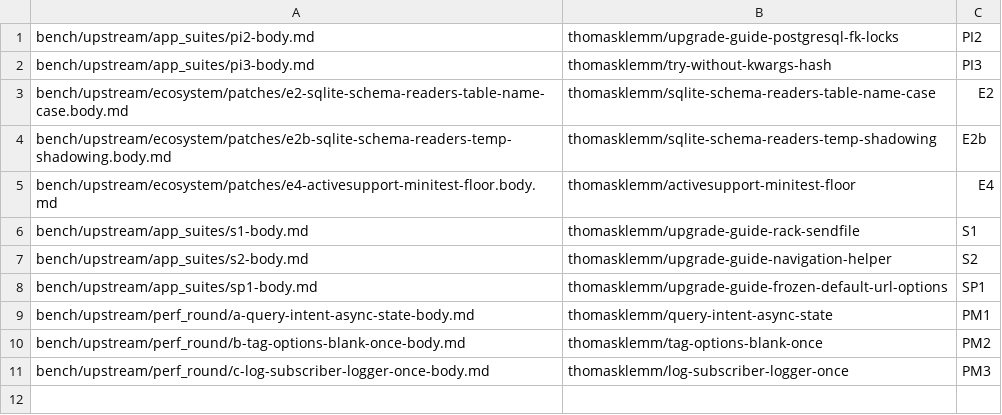
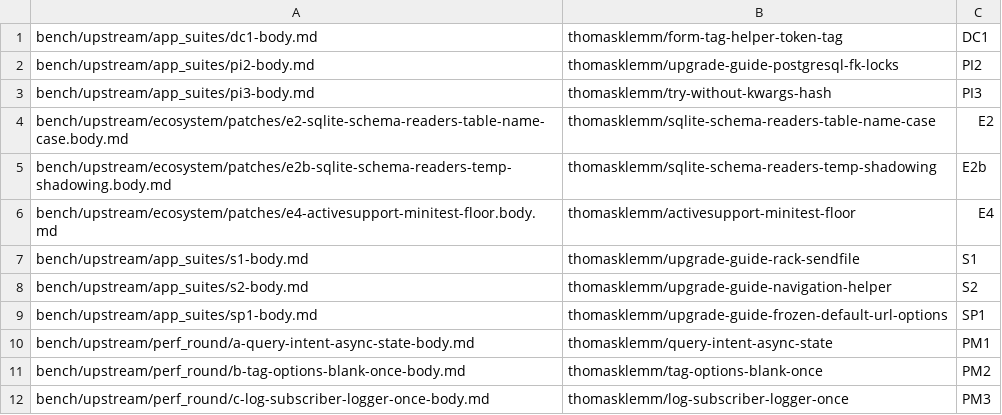
Before and after one commit to thomasklemm/lowrail, a TSV file: bench/upstream/pr-queue/queue.tsv, drawn as a sheet.

Commit message:
App suites: Decidim round
Six Decidim modules without system specs on Rails main and 8-1-stable.
One Action View regression with a fix built and queued first (DC1), the
rest classified, plus a readiness manifest for the round.

```diff
--- a/bench/upstream/pr-queue/queue.tsv
+++ b/bench/upstream/pr-queue/queue.tsv
@@ -1 +1,2 @@
+bench/upstream/app_suites/dc1-body.md	thomasklemm/form-tag-helper-token-tag	DC1
 bench/upstream/app_suites/pi2-body.md	thomasklemm/upgrade-guide-postgresql-fk-locks	PI2
```
Also changed, not shown: 14 other files.
